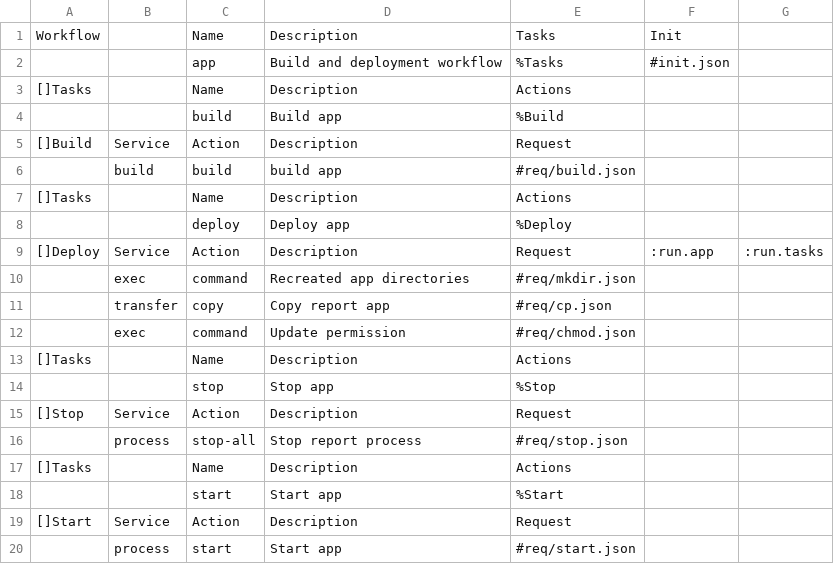
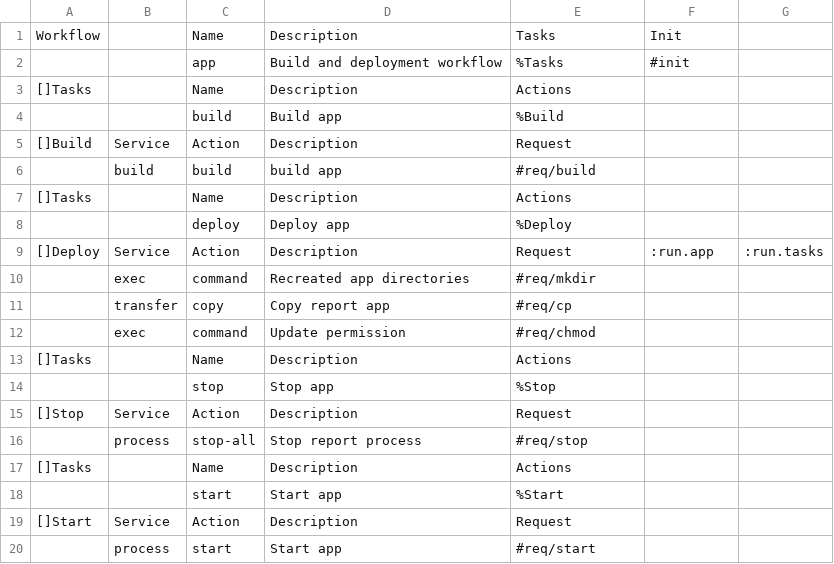
Before and after one commit to viant/endly, a CSV file: example/etl/transformer/endly/app/app.csv, drawn as a sheet.

Commit message:
removed .json extension from example workflows

```diff
--- a/example/etl/transformer/endly/app/app.csv
+++ b/example/etl/transformer/endly/app/app.csv
@@ -1,3 +1,3 @@
 Workflow,,Name,Description,Tasks,Init,,
-,,app,Build and deployment workflow,%Tasks,#init.json,,
+,,app,Build and deployment workflow,%Tasks,#init,,
 []Tasks,,Name,Description,Actions,,,
@@ -5,3 +5,3 @@ Workflow,,Name,Description,Tasks,Init,,
 []Build,Service,Action,Description,Request,,,
-,build,build,build app,#req/build.json,,,
+,build,build,build app,#req/build,,,
 []Tasks,,Name,Description,Actions,,,
@@ -9,5 +9,5 @@ Workflow,,Name,Description,Tasks,Init,,
 []Deploy,Service,Action,Description,Request,:run.app,:run.tasks,
-,exec,command,Recreated app directories,#req/mkdir.json,,,
-,transfer,copy,Copy report app,#req/cp.json,,,
-,exec,command,Update permission,#req/chmod.json,,,
+,exec,command,Recreated app directories,#req/mkdir,,,
+,transfer,copy,Copy report app,#req/cp,,,
+,exec,command,Update permission,#req/chmod,,,
 []Tasks,,Name,Description,Actions,,,
@@ -15,3 +15,3 @@ Workflow,,Name,Description,Tasks,Init,,
 []Stop,Service,Action,Description,Request,
-,process,stop-all,Stop report process,#req/stop.json,
+,process,stop-all,Stop report process,#req/stop,
 []Tasks,,Name,Description,Actions,,,
@@ -19,2 +19,2 @@ Workflow,,Name,Description,Tasks,Init,,
 []Start,Service,Action,Description,Request,
-,process,start,Start app,#req/start.json
+,process,start,Start app,#req/start
```
Also changed, not shown: example/etl/transformer/endly/manager.csv, example/rt/elogger/endly/app/app.csv, 44 other files.
